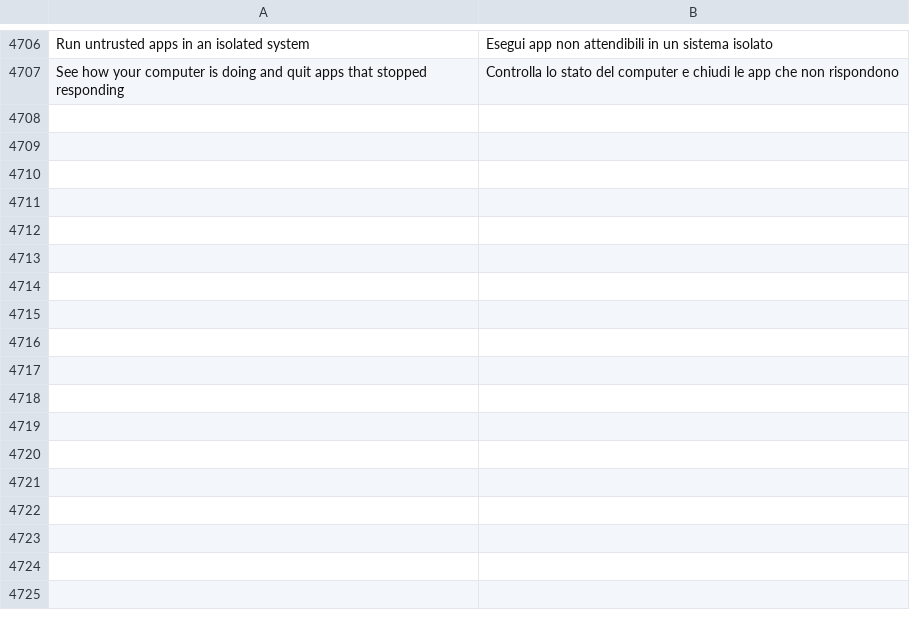
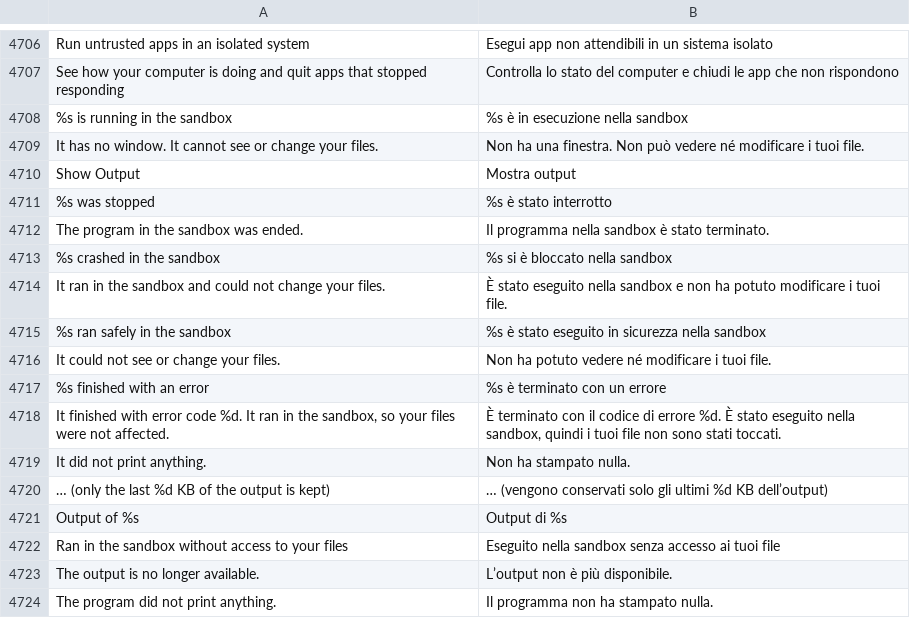
Before and after one commit to luxopes/LuxOS-Arch, a TSV file: packages/luxos-i18n/files/it.tsv, drawn as a sheet; only a part is shown, gaps mark what is left out; the diff names each change by its address in the sheet, - before the commit and + after, or states it on an @@ line.

```diff
--- a/packages/luxos-i18n/files/it.tsv
+++ b/packages/luxos-i18n/files/it.tsv
+row 4708: %s is running in the sandbox | %s è in esecuzione nella sandbox
+row 4709: It has no window. It cannot see or change your files. | Non ha una finestra. Non può vedere né modificare i tuoi file.
+row 4710: Show Output | Mostra output
+row 4711: %s was stopped | %s è stato interrotto
+row 4712: The program in the sandbox was ended. | Il programma nella sandbox è stato terminato.
+row 4713: %s crashed in the sandbox | %s si è bloccato nella sandbox
+row 4714: It ran in the sandbox and could not change your files. | È stato eseguito nella sandbox e non ha potuto modificare i tuoi file.
+row 4715: %s ran safely in the sandbox | %s è stato eseguito in sicurezza nella sandbox
+row 4716: It could not see or change your files. | Non ha potuto vedere né modificare i tuoi file.
+row 4717: %s finished with an error | %s è terminato con un errore
+row 4718: It finished with error code %d. It ran in the sandbox, so your files were not affected. | È terminato con il codice di errore %d. È stato eseguito nella sandbox, quindi i tuoi file non sono stati toccati.
+row 4719: It did not print anything. | Non ha stampato nulla.
+row 4720: … (only the last %d KB of the output is kept) | … (vengono conservati solo gli ultimi %d KB dell’output)
+row 4721: Output of %s | Output di %s
+row 4722: Ran in the sandbox without access to your files | Eseguito nella sandbox senza accesso ai tuoi file
+row 4723: The output is no longer available. | L’output non è più disponibile.
+row 4724: The program did not print anything. | Il programma non ha stampato nulla.
```
Also changed, not shown: packages/luxos-i18n/files/de.tsv, packages/luxos-i18n/files/fr.tsv, 19 other files.
